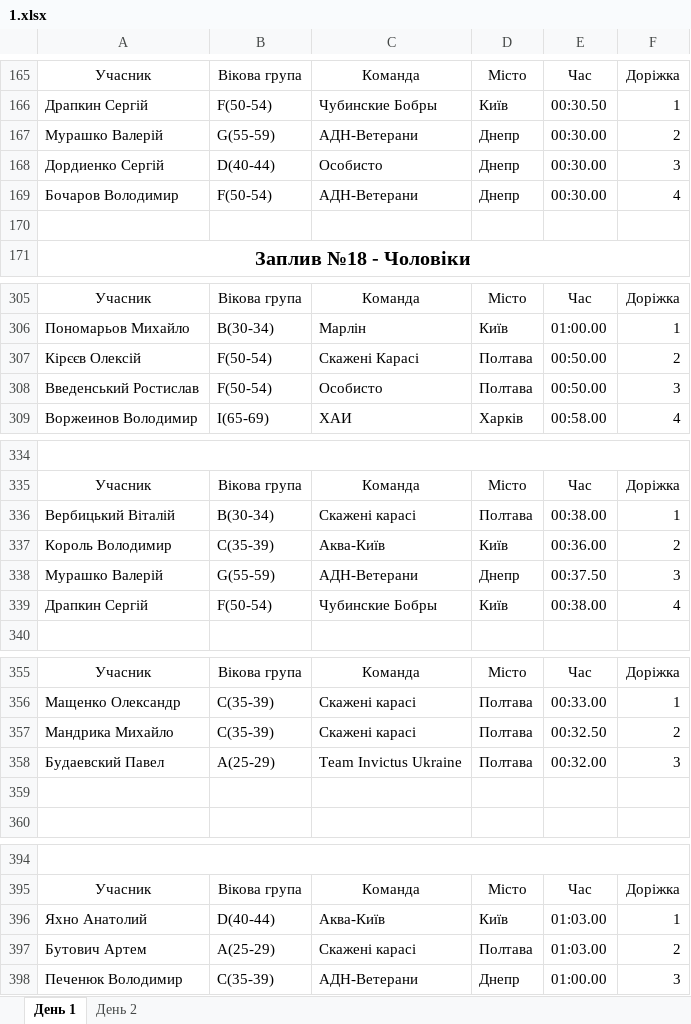
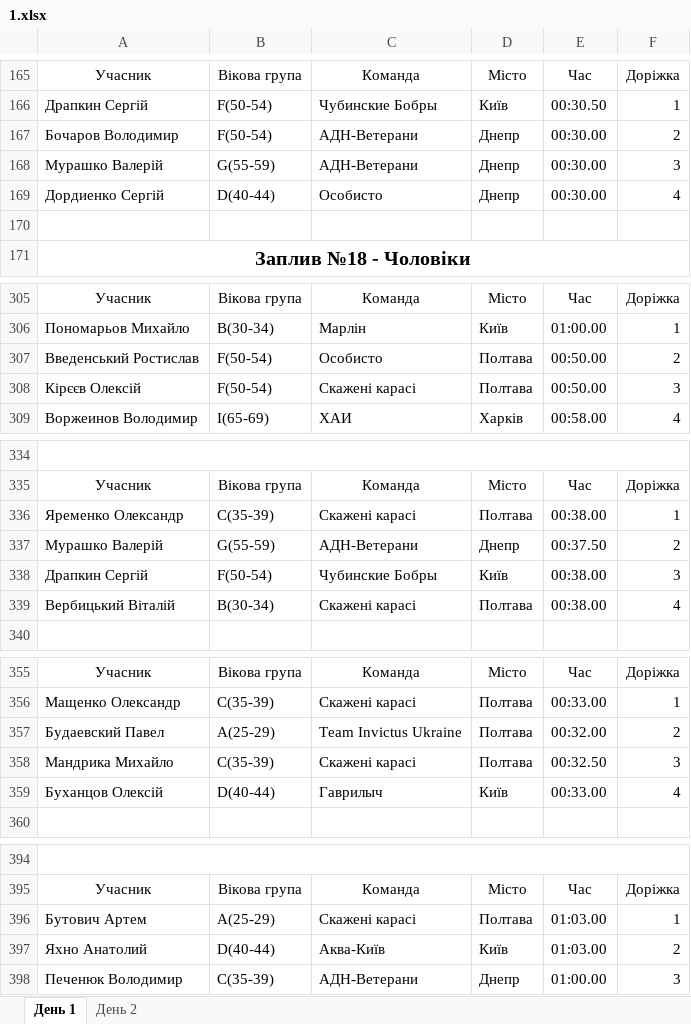
Before and after one commit to WarGen4ik/qorca, an Excel workbook: media/predictions/1.xlsx, sheet День 1, drawn as a sheet; only a part is shown, gaps mark what is left out; values as stored, in another font and other column widths than the file's, no borders; removed rows and columns are numbered as before the commit, all else as after; the diff covers the shown part only; the diff names each change by its address in the sheet, - before the commit and + after, or states it on an @@ line.

```diff
--- a/media/predictions/1.xlsx (sheet День 1)
+++ b/media/predictions/1.xlsx (sheet День 1)
+row 167: Бочаров Володимир | F(50-54) | АДН-Ветерани | Днепр | 00:30.00 | 2
-F168: 2
+F168: 3
-F169: 3
+F169: 4
-row 169: Бочаров Володимир | F(50-54) | АДН-Ветерани | Днепр | 00:30.00 | 4
-row 307: Кірєєв Олексій | F(50-54) | Скажені Карасі | Полтава | 00:50.00 | 2
-F307: 3
+F307: 2
+row 308: Кірєєв Олексій | F(50-54) | Скажені карасі | Полтава | 00:50.00 | 3
-A336: Вербицький Віталій
+A336: Яременко Олександр
-B336: B(30-34)
+B336: C(35-39)
-row 337: Король Володимир | C(35-39) | Аква-Київ | Київ | 00:36.00 | 2
-F337: 3
+F337: 2
-F338: 4
+F338: 3
+row 339: Вербицький Віталій | B(30-34) | Скажені карасі | Полтава | 00:38.00 | 4
-row 357: Мандрика Михайло | C(35-39) | Скажені карасі | Полтава | 00:32.50 | 2
-F357: 3
+F357: 2
-row 358: (empty)
+row 358: Мандрика Михайло | C(35-39) | Скажені карасі | Полтава | 00:32.50 | 3
+row 359: Буханцов Олексій | D(40-44) | Гаврилыч | Київ | 00:33.00 | 4
-row 396: Яхно Анатолий | D(40-44) | Аква-Київ | Київ | 01:03.00 | 1
-F396: 2
+F396: 1
+row 397: Яхно Анатолий | D(40-44) | Аква-Київ | Київ | 01:03.00 | 2
```
Also changed, not shown: 10 added rows, 10 removed rows and 26 edited cells elsewhere in this sheet, sheet День 2, 6 other files.
